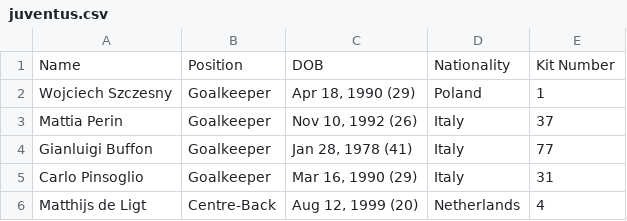
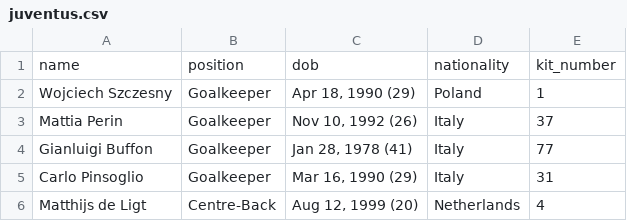
Before and after one commit to JefferyWang/07-taotie, a CSV file: assets/juventus.csv, drawn as a sheet; only a part is shown.

```diff
--- a/assets/juventus.csv
+++ b/assets/juventus.csv
@@ -1,2 +1,2 @@
-Name,Position,DOB,Nationality,Kit Number
+name,position,dob,nationality,kit_number
 Wojciech Szczesny,Goalkeeper,"Apr 18, 1990 (29)",Poland,1
```
Also changed, not shown: 2 other files.
